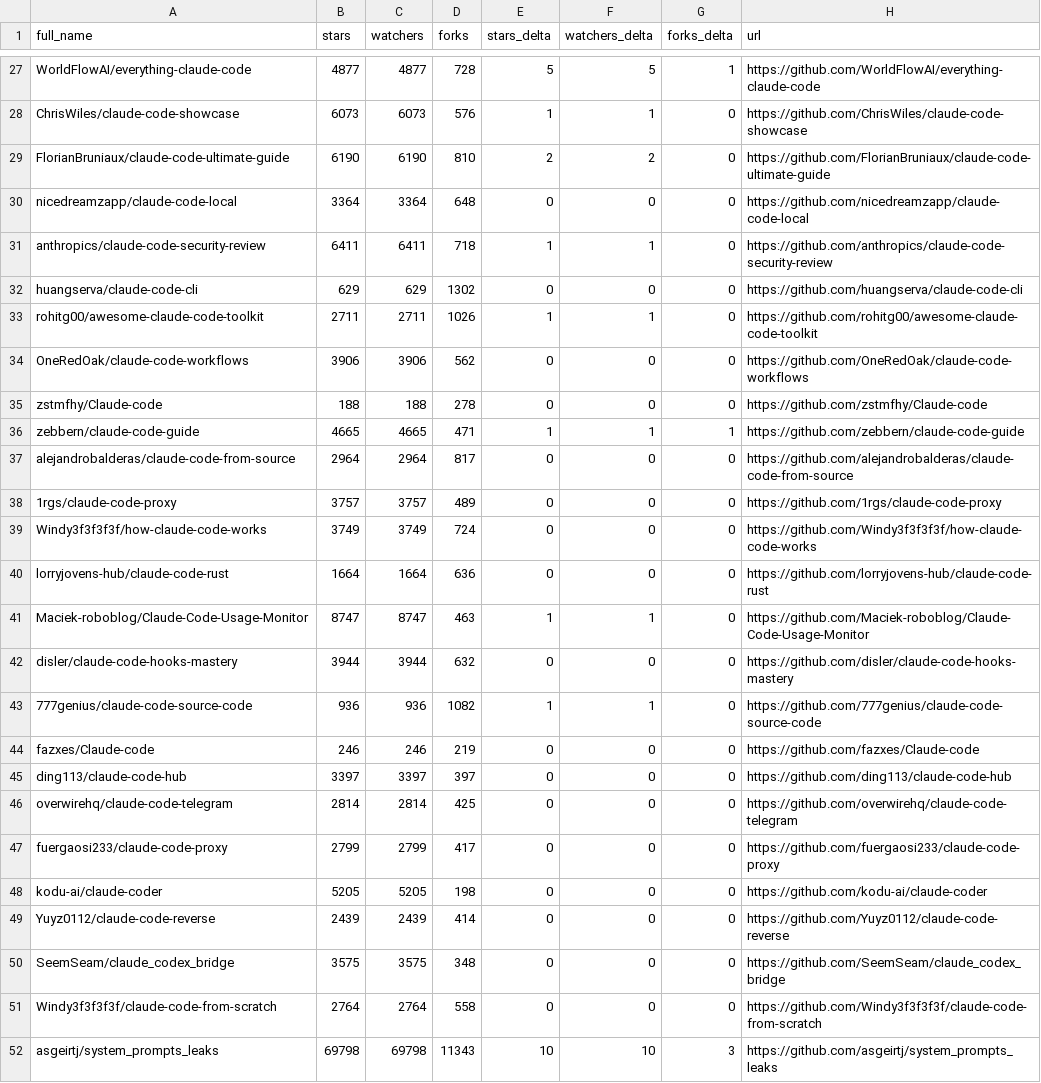
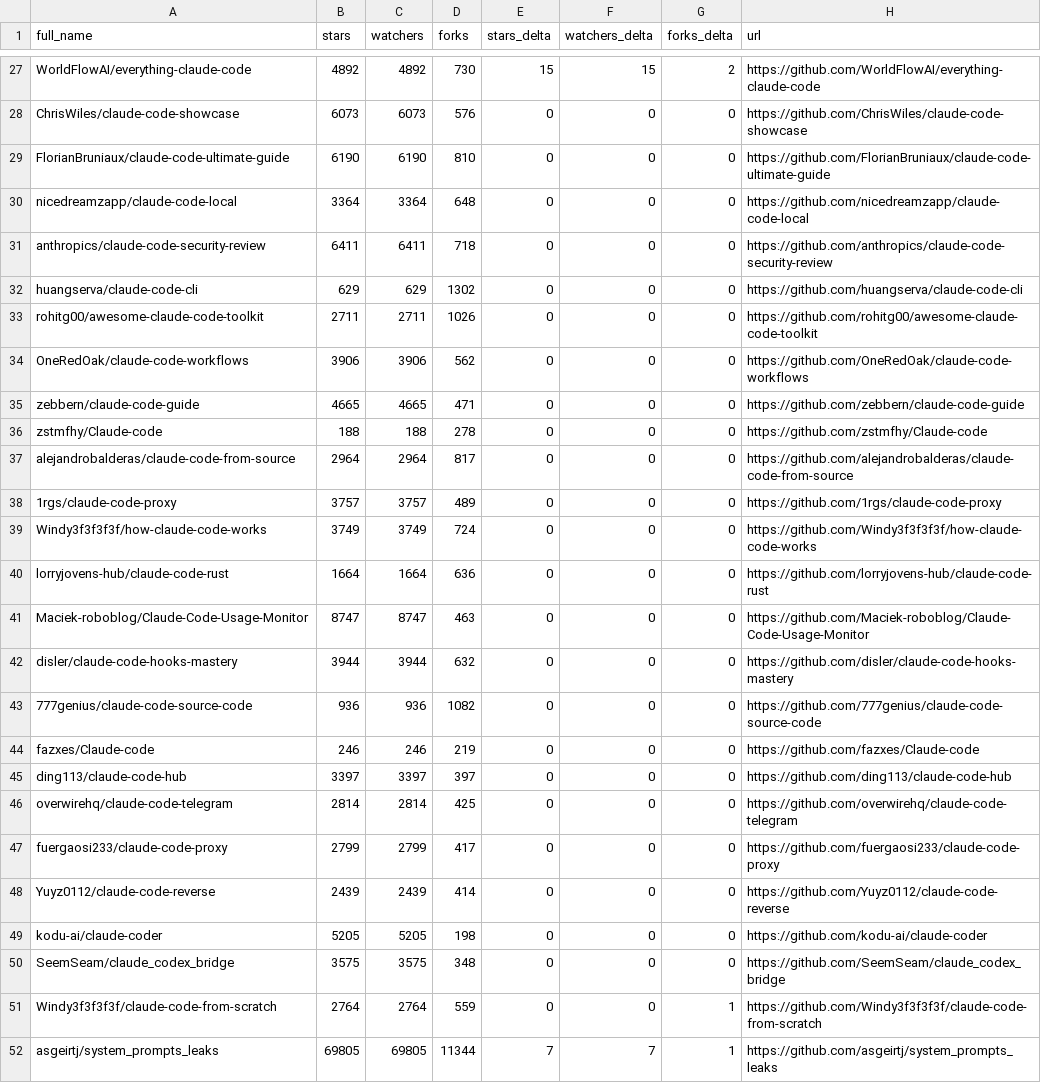
Before and after one commit to EdmondAraujo/awesome-claude-code, a CSV file: data/repo-ticker.csv, drawn as a sheet; only a part is shown, gaps mark what is left out; removed rows and columns are numbered as before the commit, all else as after; the diff covers the shown part only; the diff names each change by its address in the sheet, - before the commit and + after, or states it on an @@ line.

```diff
--- a/data/repo-ticker.csv
+++ b/data/repo-ticker.csv
-B27 (stars): 4877
+B27 (stars): 4892
-C27 (watchers): 4877
+C27 (watchers): 4892
-D27 (forks): 728
+D27 (forks): 730
-E27 (stars_delta): 5
+E27 (stars_delta): 15
-F27 (watchers_delta): 5
+F27 (watchers_delta): 15
-G27 (forks_delta): 1
+G27 (forks_delta): 2
-E28 (stars_delta): 1
+E28 (stars_delta): 0
-F28 (watchers_delta): 1
+F28 (watchers_delta): 0
-E29 (stars_delta): 2
+E29 (stars_delta): 0
-F29 (watchers_delta): 2
+F29 (watchers_delta): 0
-E31 (stars_delta): 1
+E31 (stars_delta): 0
-F31 (watchers_delta): 1
+F31 (watchers_delta): 0
-E33 (stars_delta): 1
+E33 (stars_delta): 0
-F33 (watchers_delta): 1
+F33 (watchers_delta): 0
+row 35: zebbern/claude-code-guide | 4665 | 4665 | 471 | 0 | 0 | 0 | https://github.com/zebbern/claude-code-guide
-row 36: zebbern/claude-code-guide | 4665 | 4665 | 471 | 1 | 1 | 1 | https://github.com/zebbern/claude-code-guide
-E41 (stars_delta): 1
+E41 (stars_delta): 0
-F41 (watchers_delta): 1
+F41 (watchers_delta): 0
-E43 (stars_delta): 1
+E43 (stars_delta): 0
-F43 (watchers_delta): 1
+F43 (watchers_delta): 0
@@ row 49 moved to row 48: Yuyz0112/claude-code-reverse @@
-D51 (forks): 558
+D51 (forks): 559
-G51 (forks_delta): 0
+G51 (forks_delta): 1
-B52 (stars): 69798
+B52 (stars): 69805
-C52 (watchers): 69798
+C52 (watchers): 69805
-D52 (forks): 11343
+D52 (forks): 11344
-E52 (stars_delta): 10
+E52 (stars_delta): 7
-F52 (watchers_delta): 10
+F52 (watchers_delta): 7
-G52 (forks_delta): 3
+G52 (forks_delta): 1
```
Also changed, not shown: 4 added rows, 4 removed rows, 3 moved rows and 84 edited cells elsewhere in this file, 2 other files.
